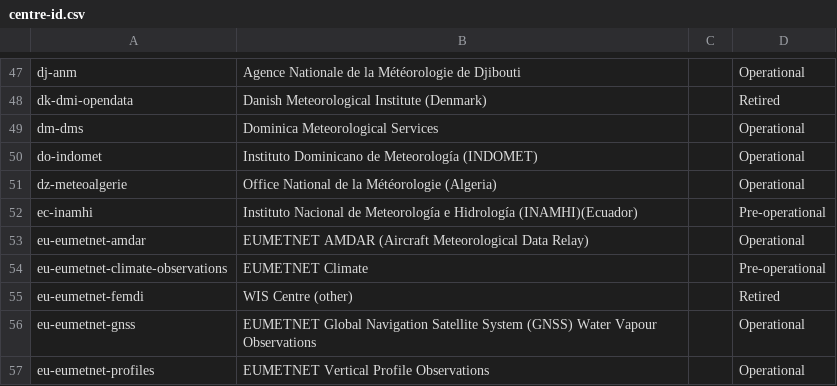
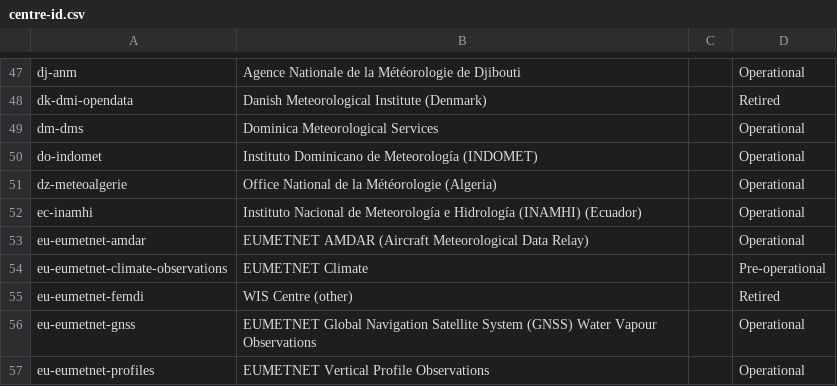
Before and after one commit to wmo-im/wis2-topic-hierarchy, a CSV file: topic-hierarchy/centre-id.csv, drawn as a sheet; only a part is shown, gaps mark what is left out.

Commit message:
update WIS2 Topic Hierarchy centre identifiers

```diff
--- a/topic-hierarchy/centre-id.csv
+++ b/topic-hierarchy/centre-id.csv
@@ -51,3 +51,3 @@ do-indomet,Instituto Dominicano de Meteorología (INDOMET),,Operational
 dz-meteoalgerie,Office National de la Météorologie (Algeria),,Operational
-ec-inamhi,Instituto Nacional de Meteorología e Hidrología (INAMHI)(Ecuador),,Pre-operational
+ec-inamhi,Instituto Nacional de Meteorología e Hidrología (INAMHI) (Ecuador),,Operational
 eu-eumetnet-amdar,EUMETNET AMDAR (Aircraft Meteorological Data Relay),,Operational
```
